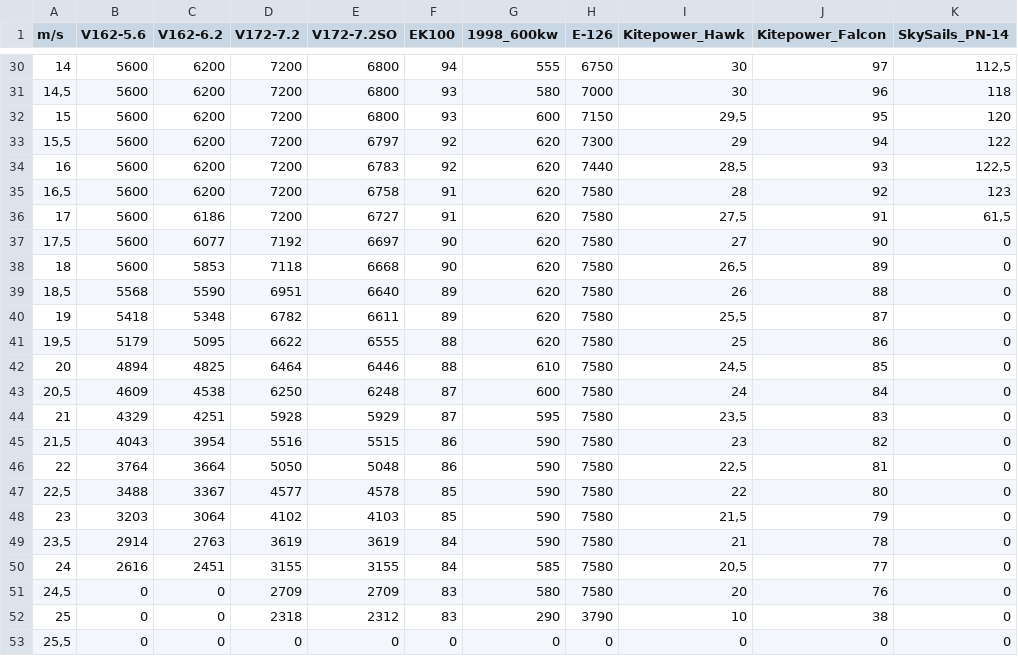
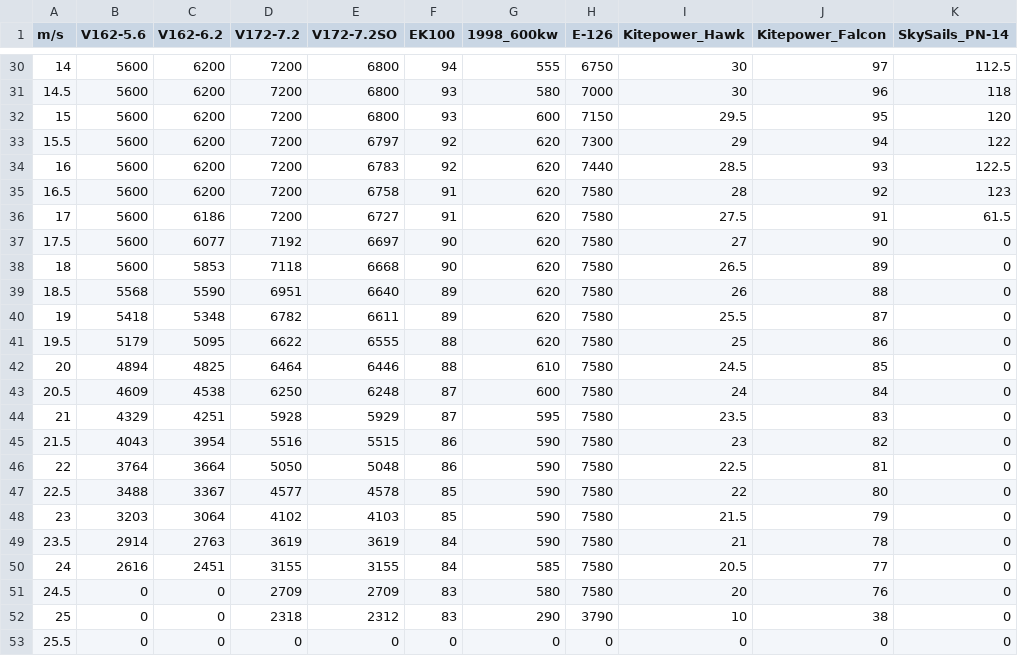
Before and after one commit to strubbi77/breisgauwind, a CSV file: Windanlagen_kw_pro_ms.csv, drawn as a sheet; only a part is shown, gaps mark what is left out; the diff covers the shown part only.

```diff
--- a/Windanlagen_kw_pro_ms.csv
+++ b/Windanlagen_kw_pro_ms.csv
@@ -30,24 +30,24 @@ m/s;V162-5.6;V162-6.2;V172-7.2;V172-7.2SO;EK100;1998_600kw;E-126;Kitepower_Hawk;
-14;5600;6200;7200;6800;94;555;6750;30;97;112,5
-14,5;5600;6200;7200;6800;93;580;7000;30;96;118
-15;5600;6200;7200;6800;93;600;7150;29,5;95;120
-15,5;5600;6200;7200;6797;92;620;7300;29;94;122
-16;5600;6200;7200;6783;92;620;7440;28,5;93;122,5
-16,5;5600;6200;7200;6758;91;620;7580;28;92;123
-17;5600;6186;7200;6727;91;620;7580;27,5;91;61,5
-17,5;5600;6077;7192;6697;90;620;7580;27;90;0
-18;5600;5853;7118;6668;90;620;7580;26,5;89;0
-18,5;5568;5590;6951;6640;89;620;7580;26;88;0
-19;5418;5348;6782;6611;89;620;7580;25,5;87;0
-19,5;5179;5095;6622;6555;88;620;7580;25;86;0
-20;4894;4825;6464;6446;88;610;7580;24,5;85;0
-20,5;4609;4538;6250;6248;87;600;7580;24;84;0
-21;4329;4251;5928;5929;87;595;7580;23,5;83;0
-21,5;4043;3954;5516;5515;86;590;7580;23;82;0
-22;3764;3664;5050;5048;86;590;7580;22,5;81;0
-22,5;3488;3367;4577;4578;85;590;7580;22;80;0
-23;3203;3064;4102;4103;85;590;7580;21,5;79;0
-23,5;2914;2763;3619;3619;84;590;7580;21;78;0
-24;2616;2451;3155;3155;84;585;7580;20,5;77;0
-24,5;0;0;2709;2709;83;580;7580;20;76;0
+14;5600;6200;7200;6800;94;555;6750;30;97;112.5
+14.5;5600;6200;7200;6800;93;580;7000;30;96;118
+15;5600;6200;7200;6800;93;600;7150;29.5;95;120
+15.5;5600;6200;7200;6797;92;620;7300;29;94;122
+16;5600;6200;7200;6783;92;620;7440;28.5;93;122.5
+16.5;5600;6200;7200;6758;91;620;7580;28;92;123
+17;5600;6186;7200;6727;91;620;7580;27.5;91;61.5
+17.5;5600;6077;7192;6697;90;620;7580;27;90;0
+18;5600;5853;7118;6668;90;620;7580;26.5;89;0
+18.5;5568;5590;6951;6640;89;620;7580;26;88;0
+19;5418;5348;6782;6611;89;620;7580;25.5;87;0
+19.5;5179;5095;6622;6555;88;620;7580;25;86;0
+20;4894;4825;6464;6446;88;610;7580;24.5;85;0
+20.5;4609;4538;6250;6248;87;600;7580;24;84;0
+21;4329;4251;5928;5929;87;595;7580;23.5;83;0
+21.5;4043;3954;5516;5515;86;590;7580;23;82;0
+22;3764;3664;5050;5048;86;590;7580;22.5;81;0
+22.5;3488;3367;4577;4578;85;590;7580;22;80;0
+23;3203;3064;4102;4103;85;590;7580;21.5;79;0
+23.5;2914;2763;3619;3619;84;590;7580;21;78;0
+24;2616;2451;3155;3155;84;585;7580;20.5;77;0
+24.5;0;0;2709;2709;83;580;7580;20;76;0
 25;0;0;2318;2312;83;290;3790;10;38;0
-25,5;0;0;0;0;0;0;0;0;0;0
+25.5;0;0;0;0;0;0;0;0;0;0
```
Also changed, not shown: 31 edited cells elsewhere in this file, 20 other files.
